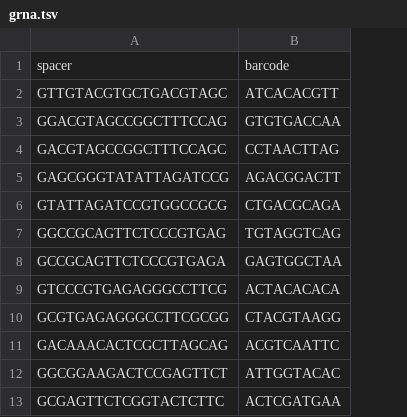
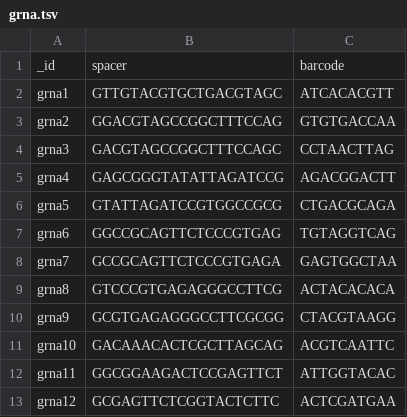
Before and after one commit to allydunham/dnacomb, a TSV file: config/grna.tsv, drawn as a sheet; only a part is shown; the diff names each change by its address in the sheet, - before the commit and + after, or states it on an @@ line.

```diff
--- a/config/grna.tsv
+++ b/config/grna.tsv
+column A, rows 1-13: _id | grna1 | grna2 | grna3 | grna4 | grna5 | grna6 | grna7 | grna8 | grna9 | grna10 | grna11 | grna12
```
Also changed, not shown: config/grna_sensor.tsv, config/pegrna.tsv, 2 other files.
